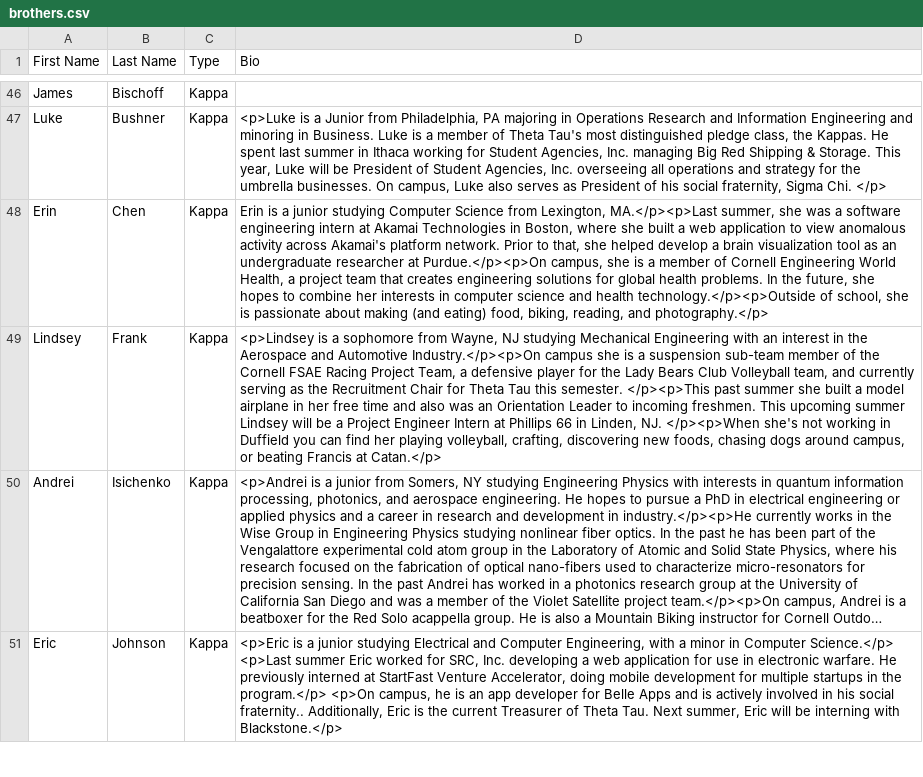
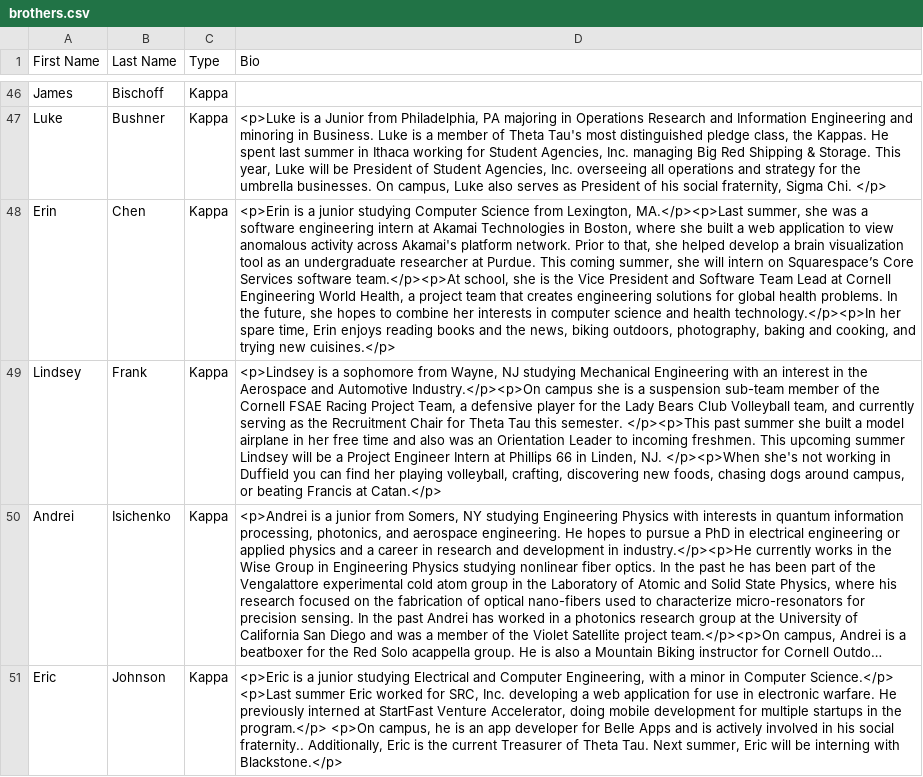
Before and after one commit to cornellWebmaster/cornellthetatau, a CSV file: brothers.csv, drawn as a sheet; only a part is shown, gaps mark what is left out; long unchanged cells end in …; the diff names each change by its address in the sheet, - before the commit and + after, or states it on an @@ line.

```diff
--- a/brothers.csv
+++ b/brothers.csv
-D48 (Bio): Erin is a junior studying Computer Science from Lexington, MA.</p><p>Last summer, she was a software engineering intern at Akamai Technologies in Boston, where she built a web application to view anomalous activity across Akamai's platform network. Prior to that, she helped develop a brain visualization tool as an undergraduate researcher at Purdue.</p><p>On campus, she is a member of Cornell Engineering World Health, a project team that creates engineering solutions for global health problems. In the future, she hopes to combine her interests in computer science and health technology.</p><p>Outside of school, she is passionate about making (and eating) food, biking, reading, and photography.</p>
+D48 (Bio): <p>Erin is a junior studying Computer Science from Lexington, MA.</p><p>Last summer, she was a software engineering intern at Akamai Technologies in Boston, where she built a web application to view anomalous activity across Akamai's platform network. Prior to that, she helped develop a brain visualization tool as an undergraduate researcher at Purdue. This coming summer, she will intern on Squarespace’s Core Services software team.</p><p>At school, she is the Vice President and Software Team Lead at Cornell Engineering World Health, a project team that creates engineering solutions for global health problems. In the future, she hopes to combine her interests in computer science and health technology.</p><p>In her spare time, Erin enjoys reading books and the news, biking outdoors, photography, baking and cooking, and trying new cuisines.</p>
```
Also changed, not shown: 1 other file.
